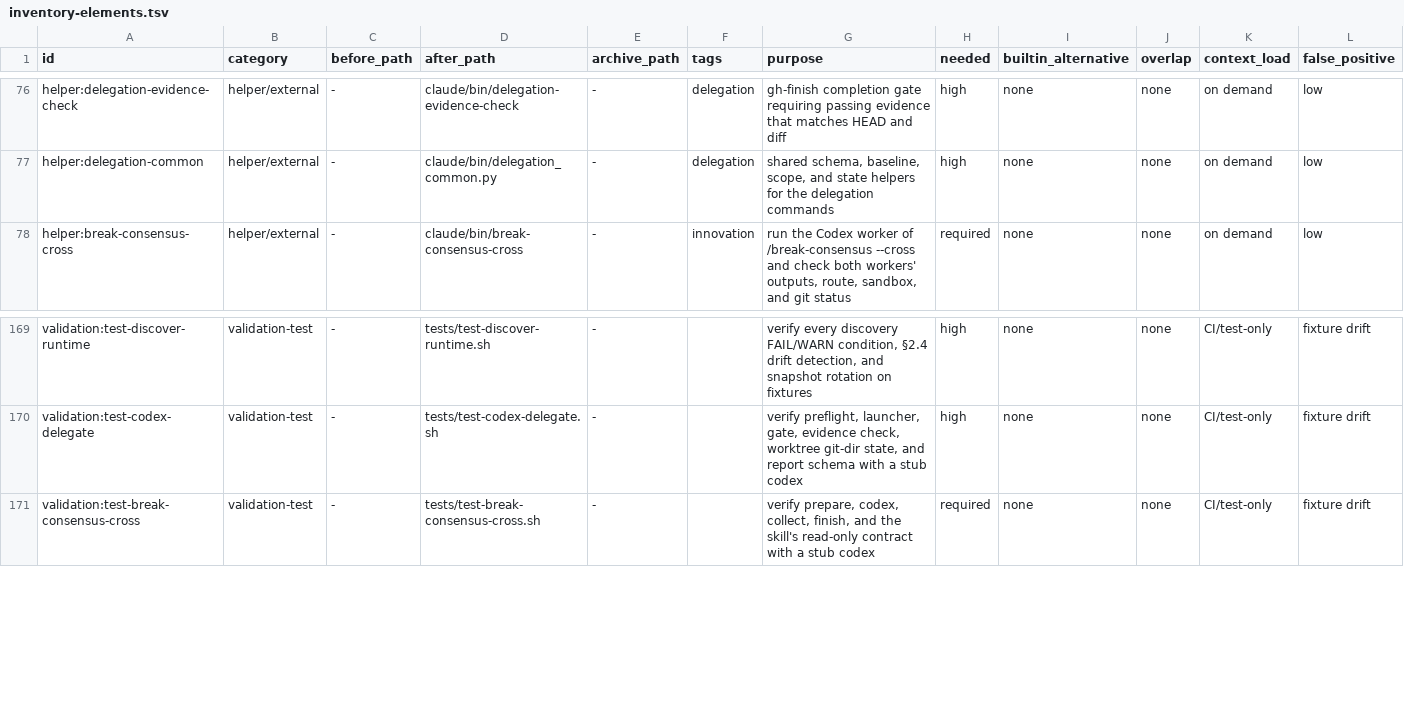
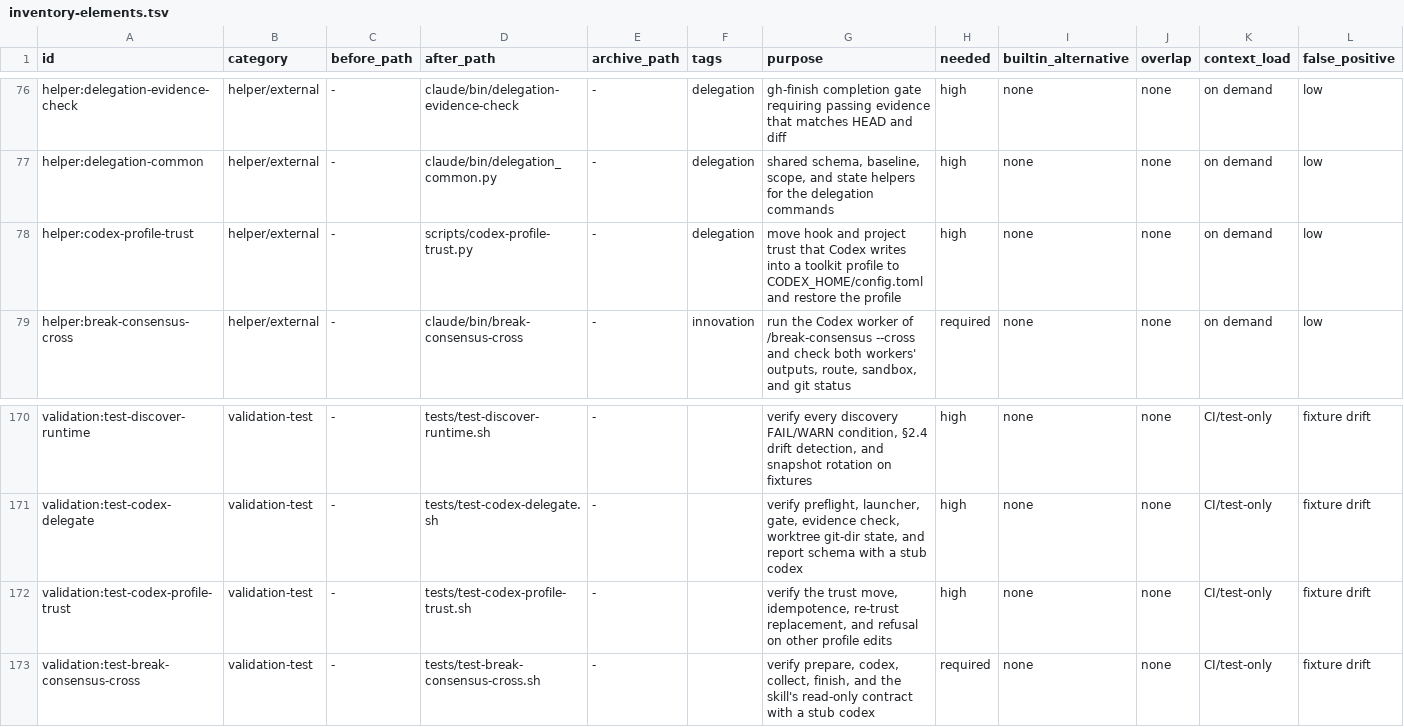
Before and after one commit to trow126/agents-toolkit, a TSV file: docs/reports/inventory-elements.tsv, drawn as a sheet; only a part is shown, gaps mark what is left out; rows hold the shown columns only; the diff names each change by its address in the sheet, - before the commit and + after, or states it on an @@ line.

```diff
--- a/docs/reports/inventory-elements.tsv
+++ b/docs/reports/inventory-elements.tsv
+row 78: helper:codex-profile-trust | helper/external | - | scripts/codex-profile-trust.py | - | delegation | move hook and project trust that Codex writes into a toolkit profile to CODEX_HOME/config.toml and restore the profile | high | none | none | on demand | low
+row 172: validation:test-codex-profile-trust | validation-test | - | tests/test-codex-profile-trust.sh | - |  | verify the trust move, idempotence, re-trust replacement, and refusal on other profile edits | high | none | none | CI/test-only | fixture drift
```
Also changed, not shown: 19 other files.
